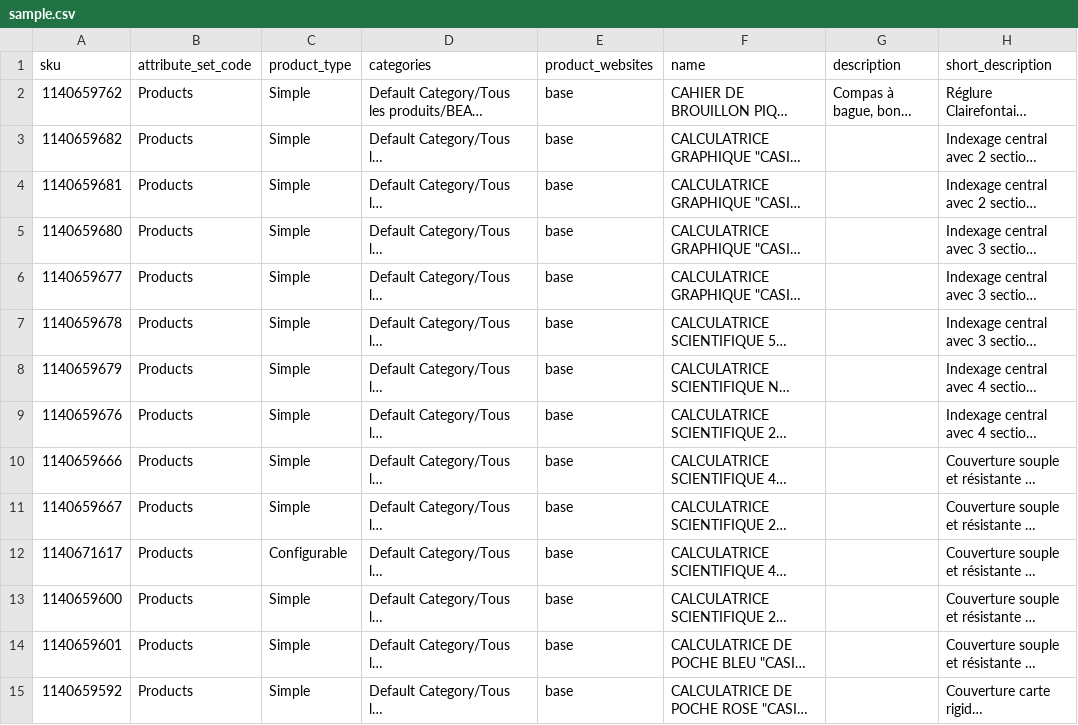
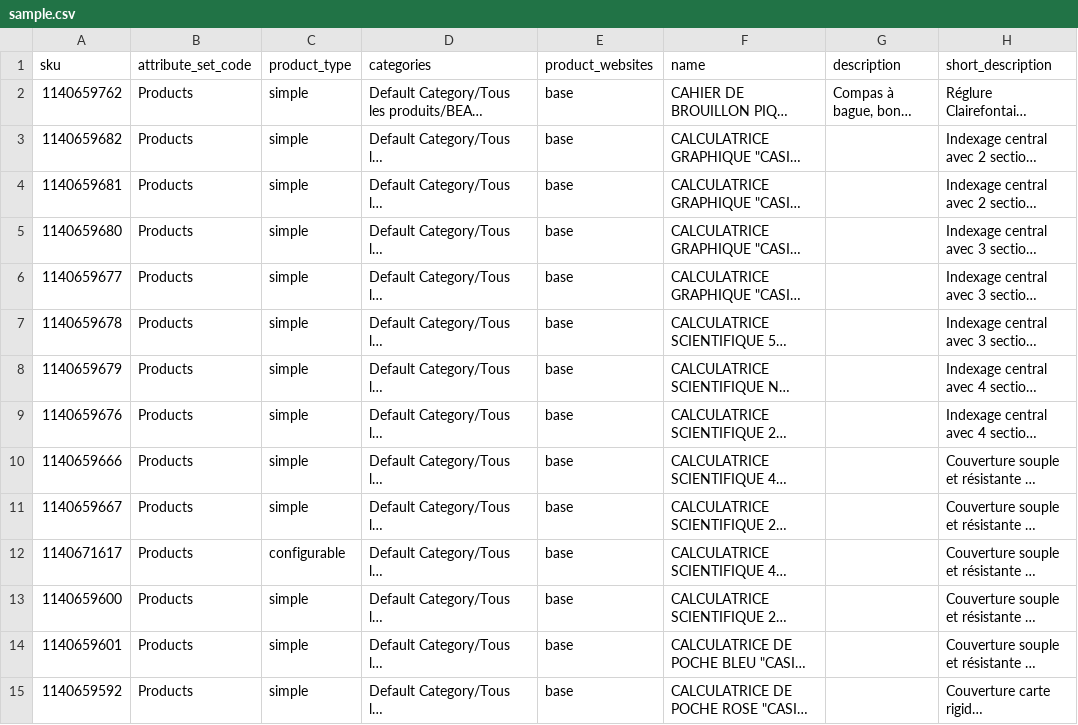
Before and after one commit to mounirtms/TECHNO-ETL, a CSV file: public/assets/data/templates/sample.csv, drawn as a sheet; only a part is shown; long unchanged cells end in …; the diff covers the shown part only; the diff names each change by its address in the sheet, - before the commit and + after, or states it on an @@ line.

```diff
--- a/public/assets/data/templates/sample.csv
+++ b/public/assets/data/templates/sample.csv
-C2:C11 (product_type): Simple
+C2:C11 (product_type): simple
-C12 (product_type): Configurable
+C12 (product_type): configurable
-C13:C15 (product_type): Simple
+C13:C15 (product_type): simple
```
Also changed, not shown: 177 edited cells elsewhere in this file, 3 other files.
